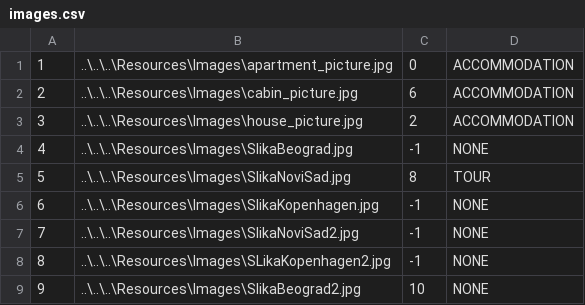
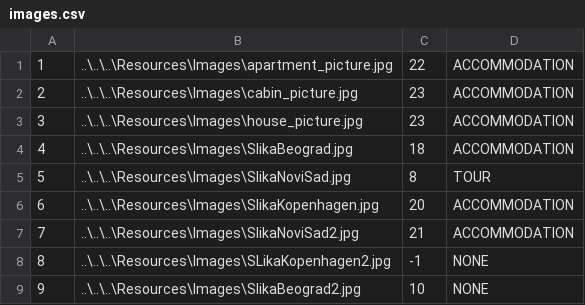
Before and after one commit to ninapoposki/booking-app, a CSV file: Resources/Data/images.csv, drawn as a sheet.

```diff
--- a/Resources/Data/images.csv
+++ b/Resources/Data/images.csv
@@ -1,8 +1,8 @@
-1|..\..\..\Resources\Images\apartment_picture.jpg|0|ACCOMMODATION
-2|..\..\..\Resources\Images\cabin_picture.jpg|6|ACCOMMODATION
-3|..\..\..\Resources\Images\house_picture.jpg|2|ACCOMMODATION
-4|..\..\..\Resources\Images\SlikaBeograd.jpg|-1|NONE
+1|..\..\..\Resources\Images\apartment_picture.jpg|22|ACCOMMODATION
+2|..\..\..\Resources\Images\cabin_picture.jpg|23|ACCOMMODATION
+3|..\..\..\Resources\Images\house_picture.jpg|23|ACCOMMODATION
+4|..\..\..\Resources\Images\SlikaBeograd.jpg|18|ACCOMMODATION
 5|..\..\..\Resources\Images\SlikaNoviSad.jpg|8|TOUR
-6|..\..\..\Resources\Images\SlikaKopenhagen.jpg|-1|NONE
-7|..\..\..\Resources\Images\SlikaNoviSad2.jpg|-1|NONE
+6|..\..\..\Resources\Images\SlikaKopenhagen.jpg|20|ACCOMMODATION
+7|..\..\..\Resources\Images\SlikaNoviSad2.jpg|21|ACCOMMODATION
 8|..\..\..\Resources\Images\SLikaKopenhagen2.jpg|-1|NONE
```
Also changed, not shown: Resources/Data/accommodation.csv, 14 other files.
